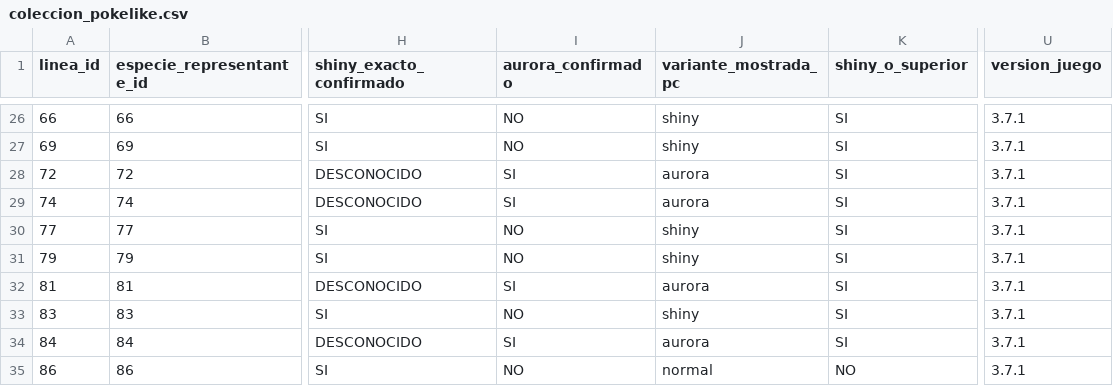
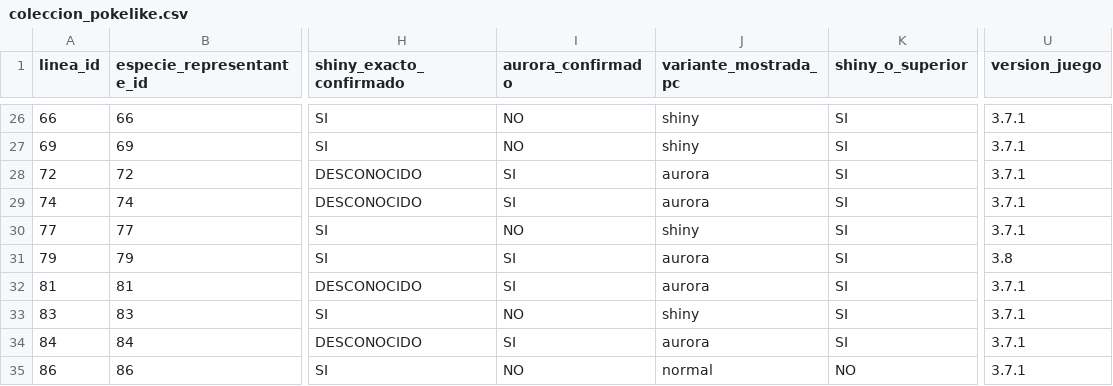
Before and after one commit to Cesarj9/Outfit, a CSV file: pokelike/coleccion_pokelike.csv, drawn as a sheet; only a part is shown, gaps mark what is left out; the diff names each change by its address in the sheet, - before the commit and + after, or states it on an @@ line.

```diff
--- a/pokelike/coleccion_pokelike.csv
+++ b/pokelike/coleccion_pokelike.csv
-I31 (aurora_confirmado): NO
+I31 (aurora_confirmado): SI
-J31 (variante_mostrada_pc): shiny
+J31 (variante_mostrada_pc): aurora
-U31 (version_juego): 3.7.1
+U31 (version_juego): 3.8
```
Also changed, not shown: pokelike/historial_partidas.csv, 3 other files.
